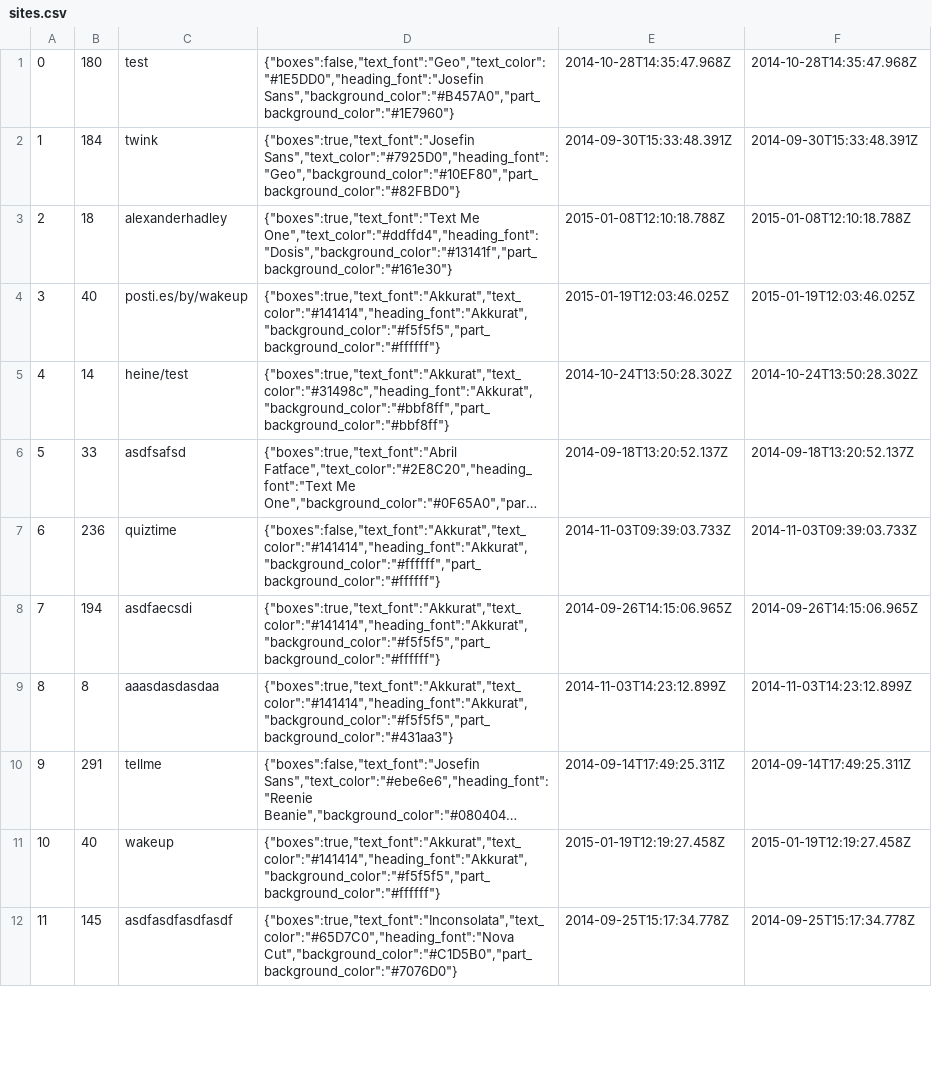
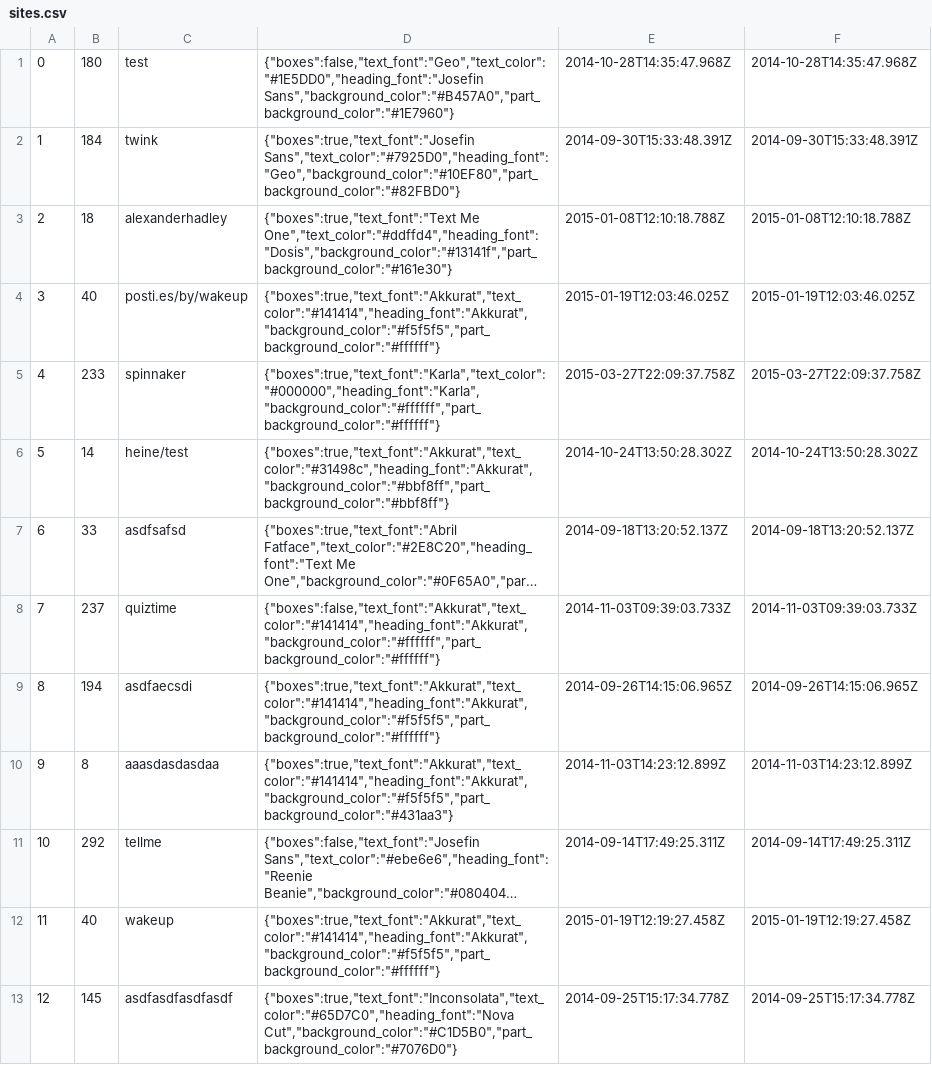
Before and after one commit to AntonTrollback/posties, a CSV file: dump/sites.csv, drawn as a sheet; only a part is shown; long unchanged cells end in …; addresses are those after the commit; the diff covers the shown part only; the diff names each change by its address in the sheet, - before the commit and + after, or states it on an @@ line.

```diff
--- a/dump/sites.csv
+++ b/dump/sites.csv
+row 5: 4 | 233 | spinnaker | {"boxes":true,"text_font":"Karla","text_color":"#000000","heading_font":"Karla","background_color":"#ffffff","part_background_color":"#ffffff"} | 2015-03-27T22:09:37.758Z | 2015-03-27T22:09:37.758Z
@@ column A renumbered from row 6 down @@
-B8: 236
+B8: 237
-B11: 291
+B11: 292
```
Also changed, not shown: 67 edited cells elsewhere in this file, dump/parts.csv, dump/users.csv, 8 other files.
